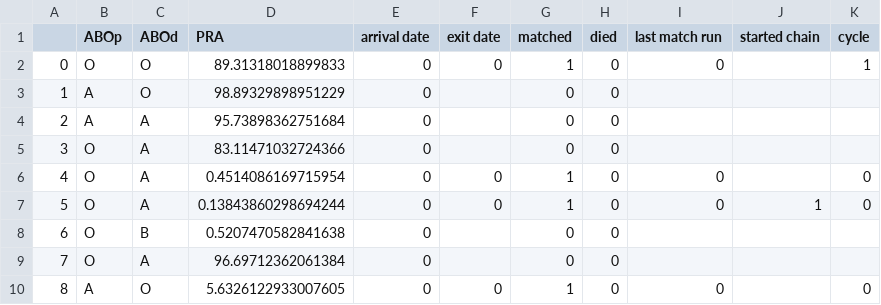
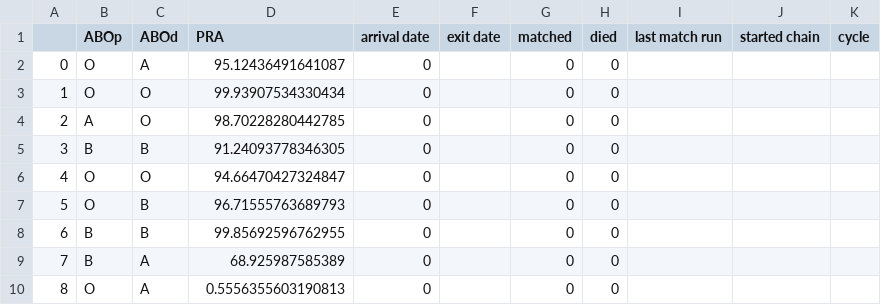
Before and after one commit to jjbl99/kidney-game2, a CSV file: player1/data.csv, drawn as a sheet; only a part is shown; the diff covers the shown part only.

```diff
--- a/player1/data.csv
+++ b/player1/data.csv
@@ -1,10 +1,10 @@
 ,ABOp,ABOd,PRA,arrival date,exit date,matched,died,last match run,started chain,cycle
-0,O,O,89.31318018899833,0,0,1,0,0,,1
-1,A,O,98.89329898951229,0,,0,0,,,
-2,A,A,95.73898362751684,0,,0,0,,,
-3,O,A,83.11471032724366,0,,0,0,,,
-4,O,A,0.4514086169715954,0,0,1,0,0,,0
-5,O,A,0.13843860298694244,0,0,1,0,0,1,0
-6,O,B,0.5207470582841638,0,,0,0,,,
-7,O,A,96.69712362061384,0,,0,0,,,
-8,A,O,5.6326122933007605,0,0,1,0,0,,0
+0,O,A,95.12436491641087,0,,0,0,,,
+1,O,O,99.93907534330434,0,,0,0,,,
+2,A,O,98.70228280442785,0,,0,0,,,
+3,B,B,91.24093778346305,0,,0,0,,,
+4,O,O,94.66470427324847,0,,0,0,,,
+5,O,B,96.71555763689793,0,,0,0,,,
+6,B,B,99.85692596762955,0,,0,0,,,
+7,B,A,68.925987585389,0,,0,0,,,
+8,O,A,0.5556355603190813,0,,0,0,,,
```
Also changed, not shown: 28 edited cells elsewhere in this file, player1/graph.csv, 2 other files.
